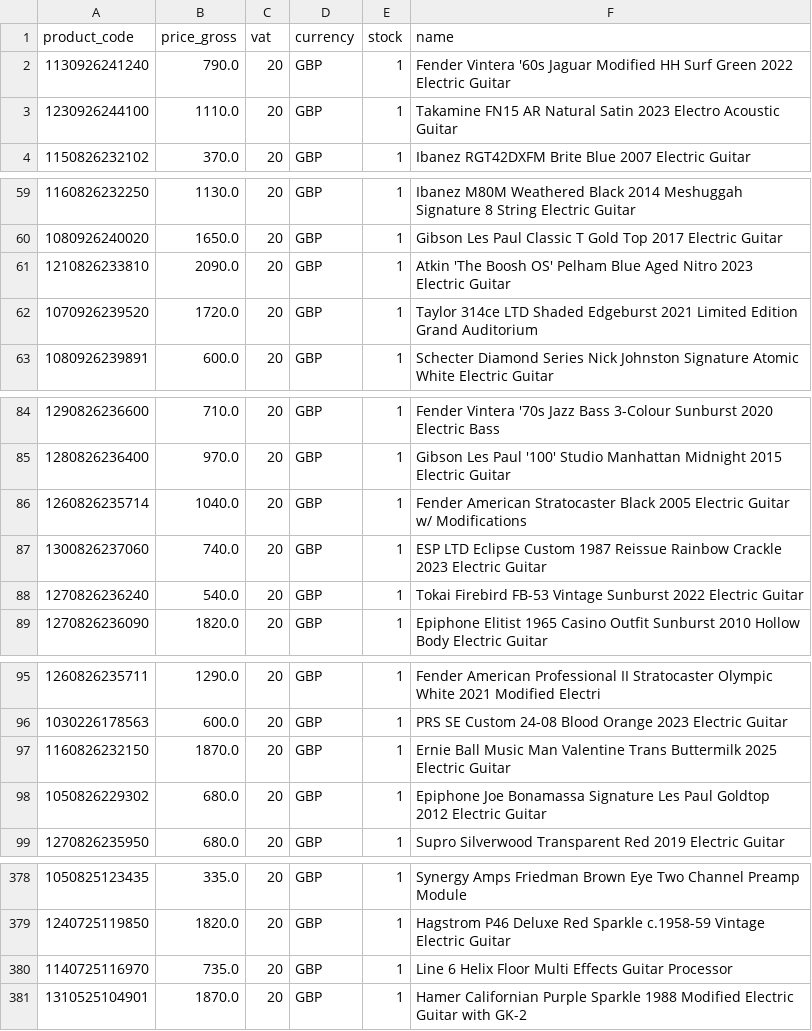
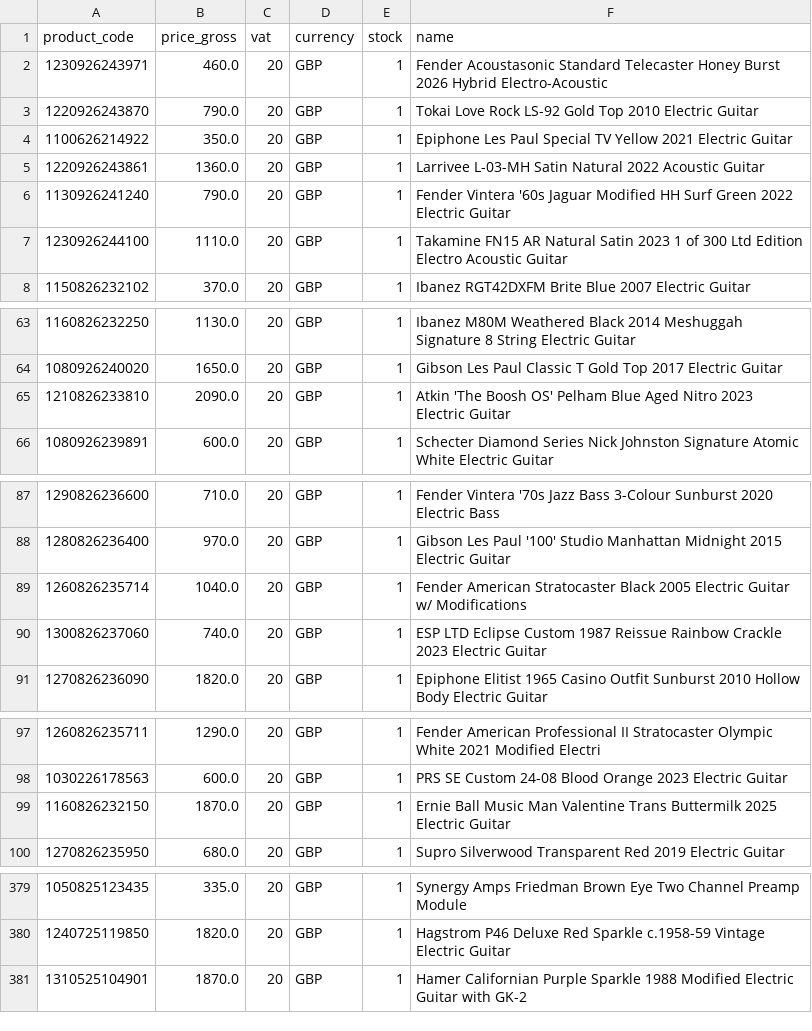
Before and after one commit to brendanrefurbed/supplier-feeds-public, a CSV file: sellusyourguitar_refurbed_import.csv, drawn as a sheet; only a part is shown, gaps mark what is left out.

```diff
--- a/sellusyourguitar_refurbed_import.csv
+++ b/sellusyourguitar_refurbed_import.csv
@@ -1,4 +1,8 @@
 product_code;price_gross;vat;currency;stock;name
+1230926243971;460.0;20;GBP;1;Fender Acoustasonic Standard Telecaster Honey Burst 2026 Hybrid Electro-Acoustic
+1220926243870;790.0;20;GBP;1;Tokai Love Rock LS-92 Gold Top 2010 Electric Guitar
+1100626214922;350.0;20;GBP;1;Epiphone Les Paul Special TV Yellow 2021 Electric Guitar
+1220926243861;1360.0;20;GBP;1;Larrivee L-03-MH Satin Natural 2022 Acoustic Guitar
 1130926241240;790.0;20;GBP;1;Fender Vintera '60s Jaguar Modified HH Surf Green 2022 Electric Guitar
-1230926244100;1110.0;20;GBP;1;Takamine FN15 AR Natural Satin 2023 Electro Acoustic Guitar
+1230926244100;1110.0;20;GBP;1;Takamine FN15 AR Natural Satin 2023 1 of 300 Ltd Edition Electro Acoustic Guitar
 1150826232102;370.0;20;GBP;1;Ibanez RGT42DXFM Brite Blue 2007 Electric Guitar
@@ -61,3 +65,2 @@ product_code;price_gross;vat;currency;stock;name
 1210826233810;2090.0;20;GBP;1;Atkin 'The Boosh OS' Pelham Blue Aged Nitro 2023 Electric Guitar
-1070926239520;1720.0;20;GBP;1;Taylor 314ce LTD Shaded Edgeburst 2021 Limited Edition Grand Auditorium
 1080926239891;600.0;20;GBP;1;Schecter Diamond Series Nick Johnston Signature Atomic White Electric Guitar
@@ -87,3 +90,2 @@ product_code;price_gross;vat;currency;stock;name
 1300826237060;740.0;20;GBP;1;ESP LTD Eclipse Custom 1987 Reissue Rainbow Crackle 2023 Electric Guitar
-1270826236240;540.0;20;GBP;1;Tokai Firebird FB-53 Vintage Sunburst 2022 Electric Guitar
 1270826236090;1820.0;20;GBP;1;Epiphone Elitist 1965 Casino Outfit Sunburst 2010 Hollow Body Electric Guitar
@@ -97,3 +99,2 @@ product_code;price_gross;vat;currency;stock;name
 1160826232150;1870.0;20;GBP;1;Ernie Ball Music Man Valentine Trans Buttermilk 2025 Electric Guitar
-1050826229302;680.0;20;GBP;1;Epiphone Joe Bonamassa Signature Les Paul Goldtop 2012 Electric Guitar
 1270826235950;680.0;20;GBP;1;Supro Silverwood Transparent Red 2019 Electric Guitar
@@ -379,3 +380,2 @@ product_code;price_gross;vat;currency;stock;name
 1240725119850;1820.0;20;GBP;1;Hagstrom P46 Deluxe Red Sparkle c.1958-59 Vintage Electric Guitar
-1140725116970;735.0;20;GBP;1;Line 6 Helix Floor Multi Effects Guitar Processor
 1310525104901;1870.0;20;GBP;1;Hamer Californian Purple Sparkle 1988 Modified Electric Guitar with GK-2
```
